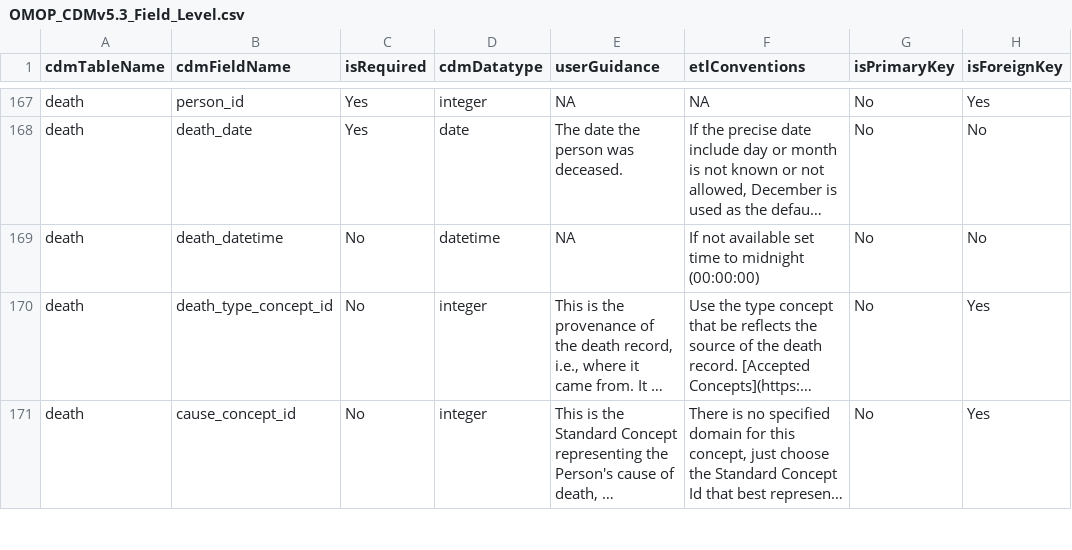
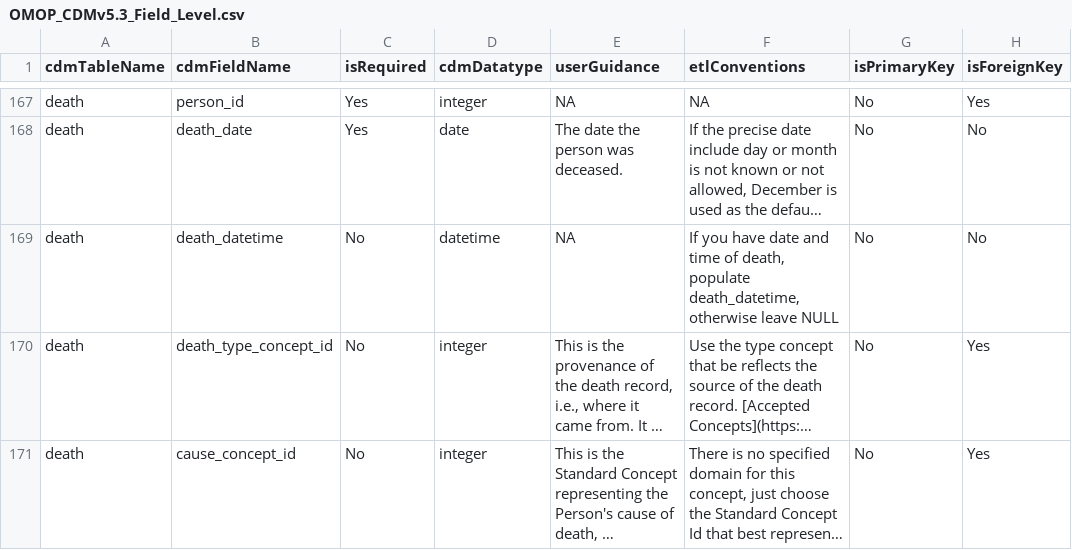
Before and after one commit to OHDSI/CommonDataModel, a CSV file: inst/csv/OMOP_CDMv5.3_Field_Level.csv, drawn as a sheet; only a part is shown, gaps mark what is left out; long unchanged cells end in …; the diff names each change by its address in the sheet, - before the commit and + after, or states it on an @@ line.

```diff
--- a/inst/csv/OMOP_CDMv5.3_Field_Level.csv
+++ b/inst/csv/OMOP_CDMv5.3_Field_Level.csv
-F169 (etlConventions): If not available set time to midnight (00:00:00)
+F169 (etlConventions): If you have date and time of death, populate death_datetime, otherwise leave NULL
```
Also changed, not shown: inst/csv/OMOP_CDMv5.4_Field_Level.csv.
